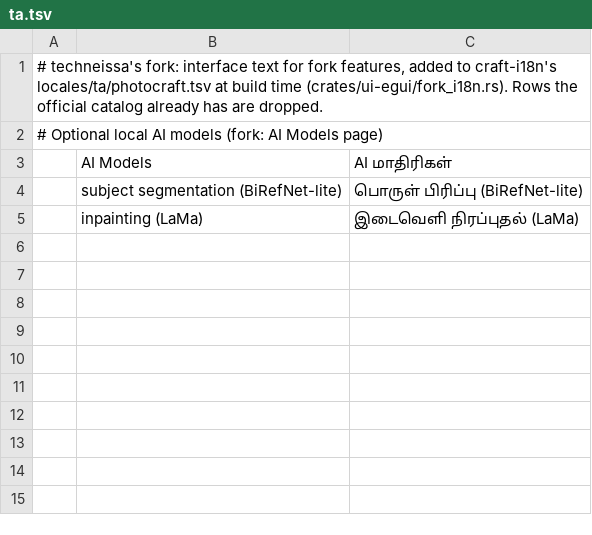
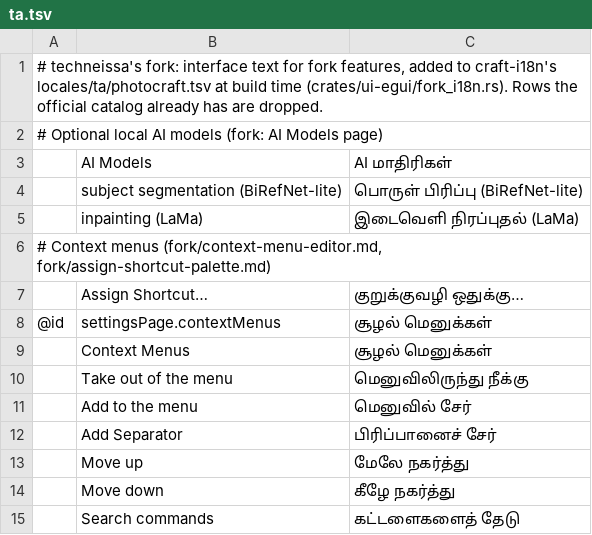
Before and after one commit to techneissa/photocraft, a TSV file: fork/i18n/ta.tsv, drawn as a sheet; the diff names each change by its address in the sheet, - before the commit and + after, or states it on an @@ line.

```diff
--- a/fork/i18n/ta.tsv
+++ b/fork/i18n/ta.tsv
+row 6: # Context menus (fork/context-menu-editor.md, fork/assign-shortcut-palette.md)
+row 7:  | Assign Shortcut… | குறுக்குவழி ஒதுக்கு…
+row 8: @id | settingsPage.contextMenus | சூழல் மெனுக்கள்
+row 9:  | Context Menus | சூழல் மெனுக்கள்
+row 10:  | Take out of the menu | மெனுவிலிருந்து நீக்கு
+row 11:  | Add to the menu | மெனுவில் சேர்
+row 12:  | Add Separator | பிரிப்பானைச் சேர்
+row 13:  | Move up | மேலே நகர்த்து
+row 14:  | Move down | கீழே நகர்த்து
+row 15:  | Search commands | கட்டளைகளைத் தேடு
```
Also changed, not shown: fork/i18n/el.tsv, fork/i18n/ka.tsv, 37 other files.
